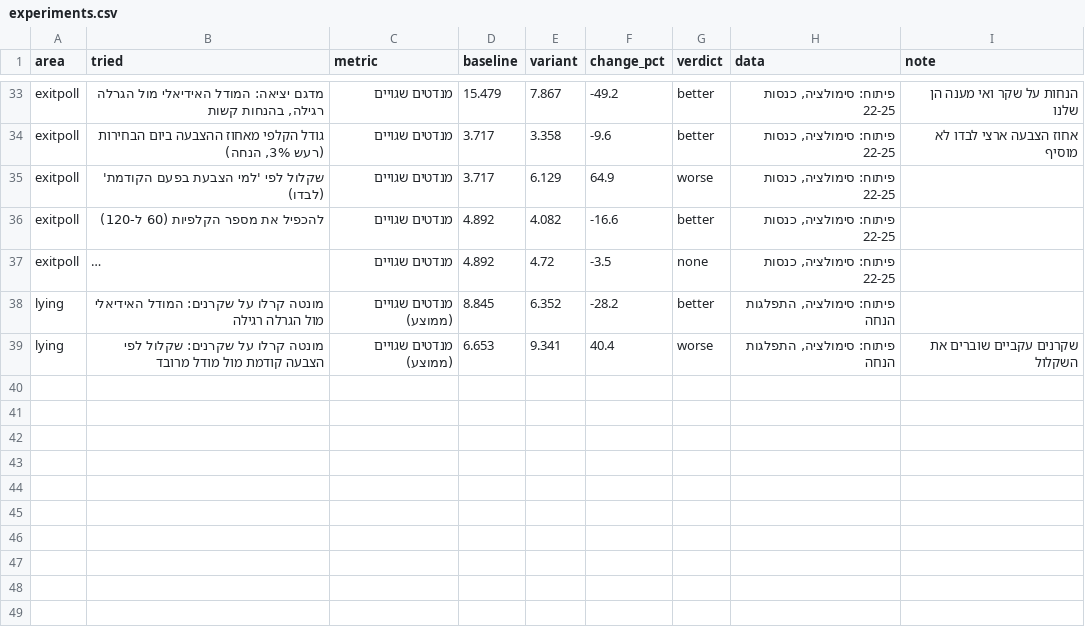
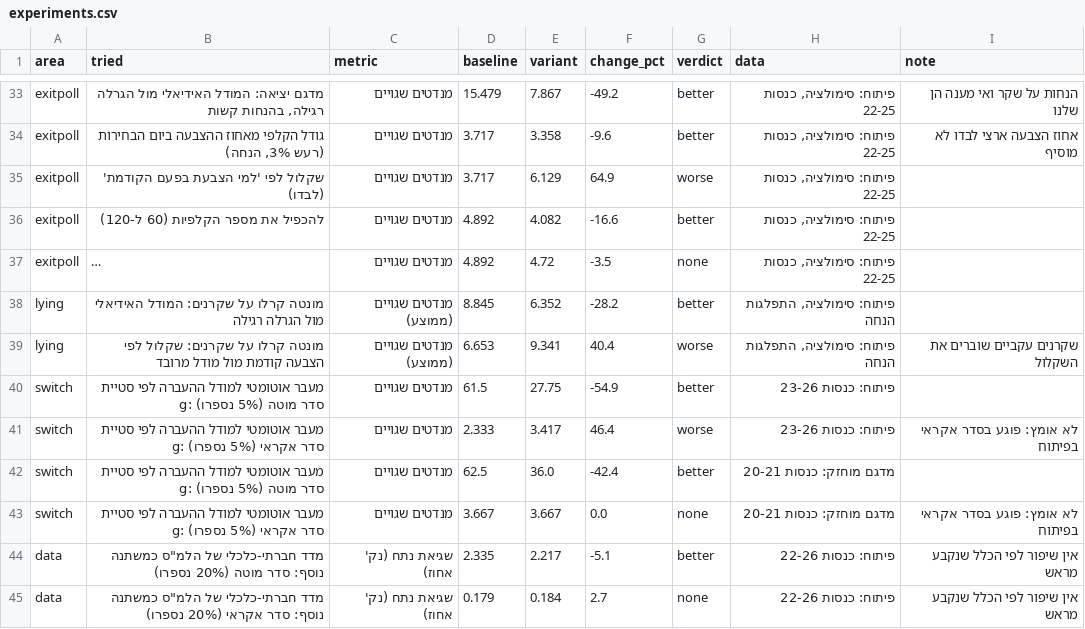
Before and after one commit to YuvalHir/open-count-model, a CSV file: results/experiments.csv, drawn as a sheet; only a part is shown, gaps mark what is left out; long unchanged cells end in ….

Commit message:
switch-v1 result: not adopted; experiments rows

```diff
--- a/results/experiments.csv
+++ b/results/experiments.csv
@@ -39 +39,7 @@ lying,מונטה קרלו על שקרנים: המודל האידיאלי מול
 lying,מונטה קרלו על שקרנים: שקלול לפי הצבעה קודמת מול מודל מרובד,מנדטים שגויים (ממוצע),6.653,9.341,40.4,worse,"פיתוח: סימולציה, התפלגות הנחה",שקרנים עקביים שוברים את השקלול
+switch,מעבר אוטומטי למודל ההעברה לפי סטיית g: סדר מוטה (5% נספרו),מנדטים שגויים,61.5,27.75,-54.9,better,פיתוח: כנסות 23-26,
+switch,מעבר אוטומטי למודל ההעברה לפי סטיית g: סדר אקראי (5% נספרו),מנדטים שגויים,2.333,3.417,46.4,worse,פיתוח: כנסות 23-26,לא אומץ: פוגע בסדר אקראי בפיתוח
+switch,מעבר אוטומטי למודל ההעברה לפי סטיית g: סדר מוטה (5% נספרו),מנדטים שגויים,62.5,36.0,-42.4,better,מדגם מוחזק: כנסות 20-21,
+switch,מעבר אוטומטי למודל ההעברה לפי סטיית g: סדר אקראי (5% נספרו),מנדטים שגויים,3.667,3.667,0.0,none,מדגם מוחזק: כנסות 20-21,לא אומץ: פוגע בסדר אקראי בפיתוח
+data,"מדד חברתי-כלכלי של הלמ""ס כמשתנה נוסף: סדר מוטה (20% נספרו)",שגיאת נתח (נק' אחוז),2.335,2.217,-5.1,better,פיתוח: כנסות 22-26,אין שיפור לפי הכלל שנקבע מראש
+data,"מדד חברתי-כלכלי של הלמ""ס כמשתנה נוסף: סדר אקראי (20% נספרו)",שגיאת נתח (נק' אחוז),0.179,0.184,2.7,none,פיתוח: כנסות 22-26,אין שיפור לפי הכלל שנקבע מראש
```
Also changed, not shown: 3 other files.
